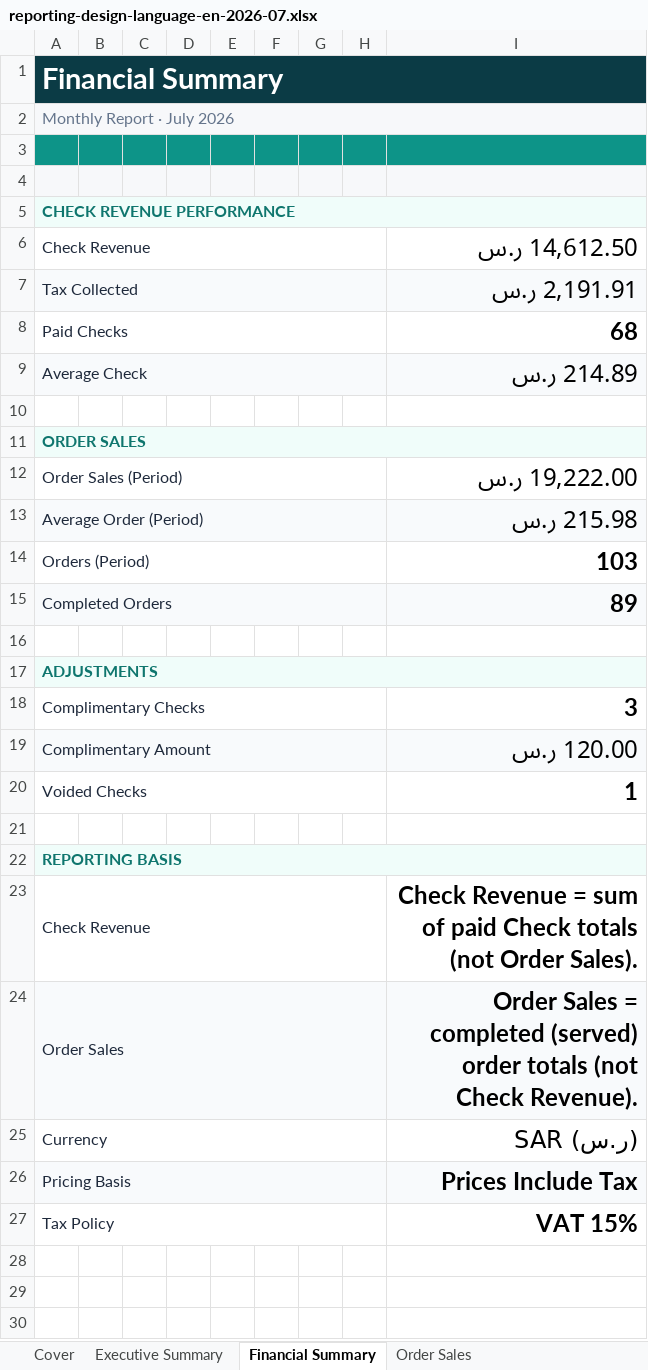
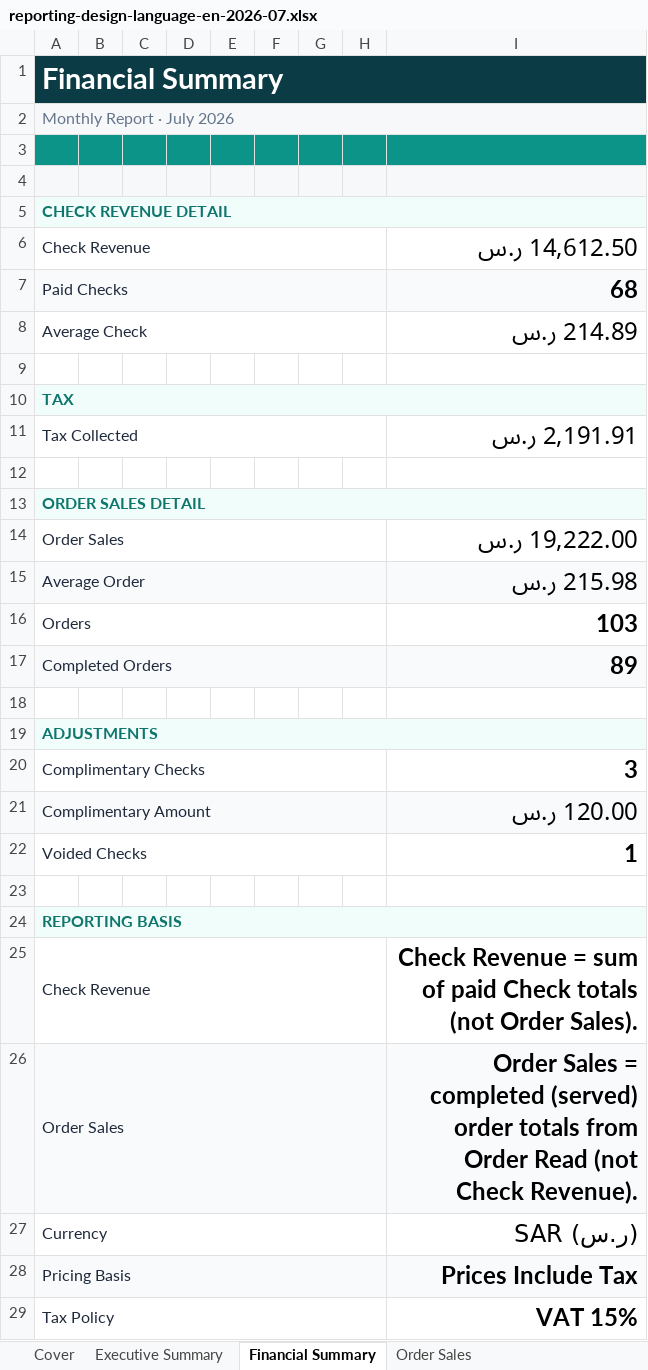
Before and after one commit to mineuqr/mineuqr, an Excel workbook: docs/engineering/programs/REPORTING-DESIGN-LANGUAGE-1/samples/reporting-design-language-en-2026-07.xlsx, sheet Financial Summary, drawn as a sheet; values as stored, in another font and other column widths than the file's, no borders; addresses are those after the commit; the diff names each change by its address in the sheet, - before the commit and + after, or states it on an @@ line.

Commit message:
feat(reporting): rationalize executive summary presentation

```diff
--- a/docs/engineering/programs/REPORTING-DESIGN-LANGUAGE-1/samples/reporting-design-language-en-2026-07.xlsx (sheet Financial Summary)
+++ b/docs/engineering/programs/REPORTING-DESIGN-LANGUAGE-1/samples/reporting-design-language-en-2026-07.xlsx (sheet Financial Summary)
-A5: CHECK REVENUE PERFORMANCE
+A5: CHECK REVENUE DETAIL
-A7:I7 fill: none
+A7:I7 fill: #F8FAFC
-A8:I8 fill: #F8FAFC
+A8:I8 fill: none
-A10: ORDER SALES
+A10: TAX
@@ row 7 moved to row 11: Tax Collected @@
+row 12: (empty)
+row 13: ORDER SALES DETAIL
-A14: Order Sales (Period)
+A14: Order Sales
-A15: Average Order (Period)
+A15: Average Order
-A16: Orders (Period)
+A16: Orders
-I26: …order totals (not Check…
+I26: …order totals from Order Read (not Check…
```
Also changed, not shown: sheet Executive Summary, sheet Cover, sheet Check Revenue Trends, sheet Order Sales, charts or pictures, docs/engineering/programs/REPORTING-DESIGN-LANGUAGE-1/samples/reporting-design-language-en-2026.xlsx, 13 other files.
